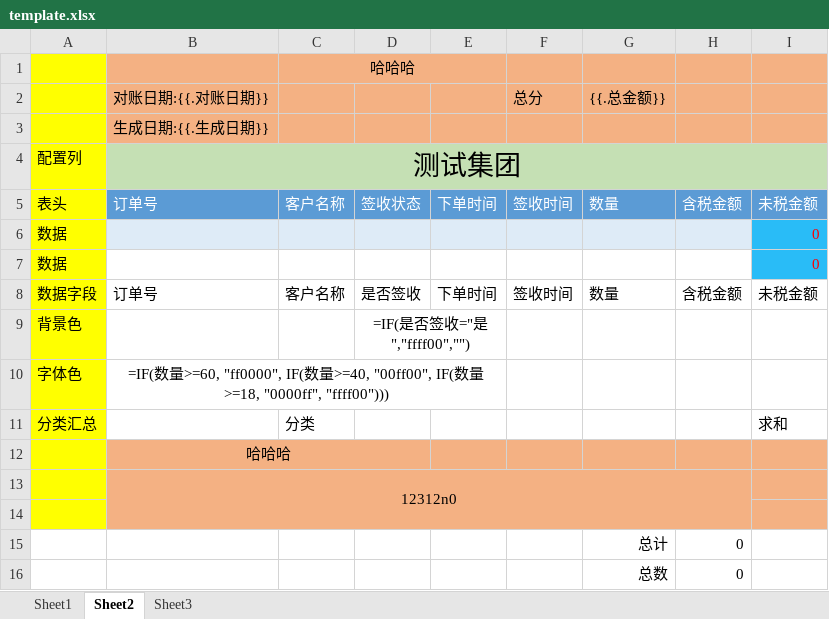
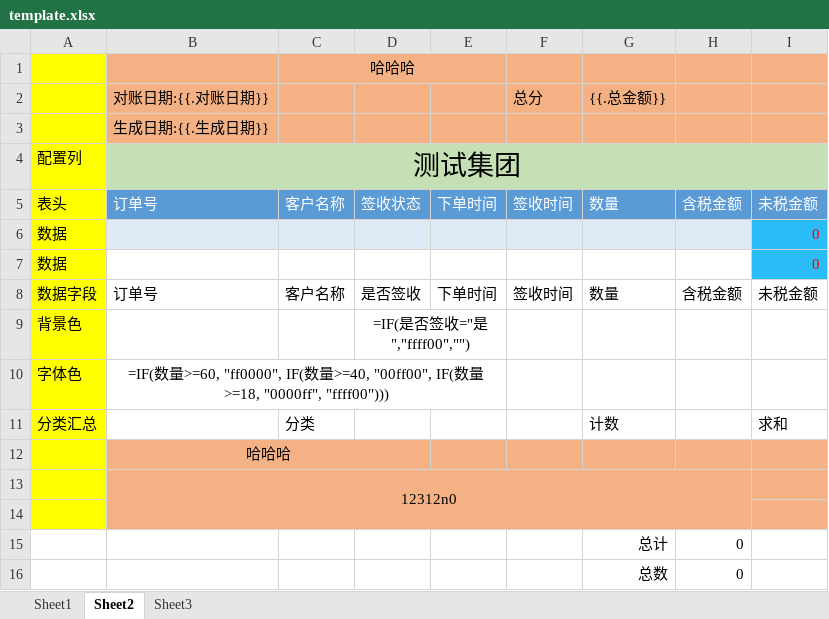
Before and after one commit to mzzya/excel_template, an Excel workbook: template/template.xlsx, sheet Sheet2, drawn as a sheet; values as stored, in another font and other column widths than the file's, no borders; the diff names each change by its address in the sheet, - before the commit and + after, or states it on an @@ line.

```diff
--- a/template/template.xlsx (sheet Sheet2)
+++ b/template/template.xlsx (sheet Sheet2)
-G11: (empty)
+G11: 计数
```
Also changed, not shown: 2 other files.
